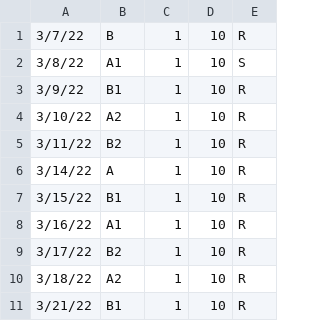
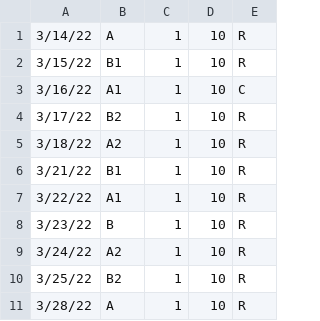
Before and after one commit to Clue88/metis2, a CSV file: data/stuy_schedule.csv, drawn as a sheet; only a part is shown; the shorter side is filled out with more unchanged rows.

Commit message:
Update schedule

```diff
--- a/data/stuy_schedule.csv
+++ b/data/stuy_schedule.csv
@@ -1,9 +1,4 @@
-3/7/22,B,1,10,R
-3/8/22,A1,1,10,S
-3/9/22,B1,1,10,R
-3/10/22,A2,1,10,R
-3/11/22,B2,1,10,R
 3/14/22,A,1,10,R
 3/15/22,B1,1,10,R
-3/16/22,A1,1,10,R
+3/16/22,A1,1,10,C
 3/17/22,B2,1,10,R
```
